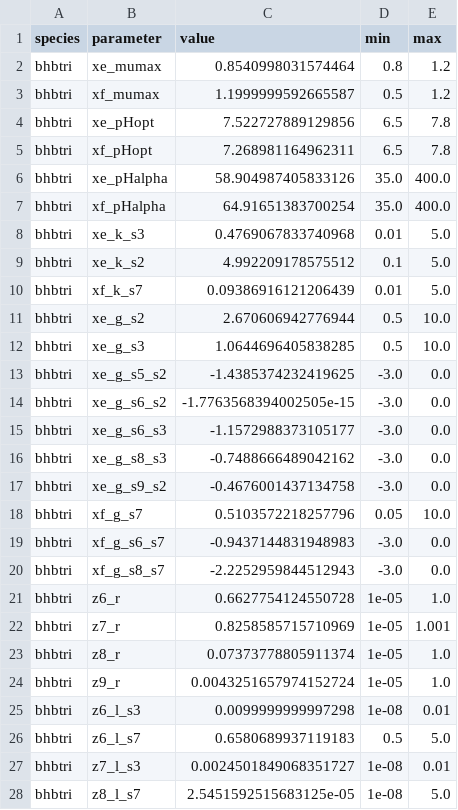
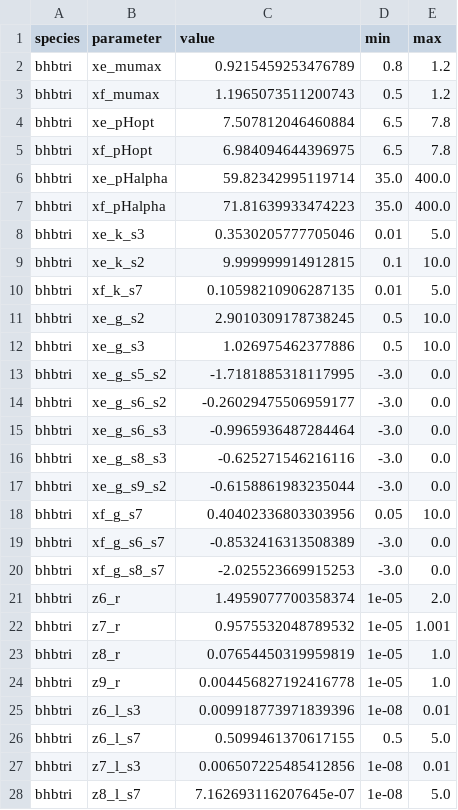
Before and after one commit to danielriosgarza/hungerGamesModel, a TSV file: files/params/btri.tsv, drawn as a sheet; only a part is shown; the diff covers the shown part only.

```diff
--- a/files/params/btri.tsv
+++ b/files/params/btri.tsv
@@ -1,28 +1,28 @@
 species	parameter	value	min	max
-bhbtri	xe_mumax	0.8540998031574464	0.8	1.2
-bhbtri	xf_mumax	1.1999999592665587	0.5	1.2
-bhbtri	xe_pHopt	7.522727889129856	6.5	7.8
-bhbtri	xf_pHopt	7.268981164962311	6.5	7.8
-bhbtri	xe_pHalpha	58.904987405833126	35.0	400.0
-bhbtri	xf_pHalpha	64.91651383700254	35.0	400.0
-bhbtri	xe_k_s3	0.4769067833740968	0.01	5.0
-bhbtri	xe_k_s2	4.992209178575512	0.1	5.0
-bhbtri	xf_k_s7	0.09386916121206439	0.01	5.0
-bhbtri	xe_g_s2	2.670606942776944	0.5	10.0
-bhbtri	xe_g_s3	1.0644696405838285	0.5	10.0
-bhbtri	xe_g_s5_s2	-1.4385374232419625	-3.0	0.0
-bhbtri	xe_g_s6_s2	-1.7763568394002505e-15	-3.0	0.0
-bhbtri	xe_g_s6_s3	-1.1572988373105177	-3.0	0.0
-bhbtri	xe_g_s8_s3	-0.7488666489042162	-3.0	0.0
-bhbtri	xe_g_s9_s2	-0.4676001437134758	-3.0	0.0
-bhbtri	xf_g_s7	0.5103572218257796	0.05	10.0
-bhbtri	xf_g_s6_s7	-0.9437144831948983	-3.0	0.0
-bhbtri	xf_g_s8_s7	-2.2252959844512943	-3.0	0.0
-bhbtri	z6_r	0.6627754124550728	1e-05	1.0
-bhbtri	z7_r	0.8258585715710969	1e-05	1.001
-bhbtri	z8_r	0.07373778805911374	1e-05	1.0
-bhbtri	z9_r	0.0043251657974152724	1e-05	1.0
-bhbtri	z6_l_s3	0.0099999999997298	1e-08	0.01
-bhbtri	z6_l_s7	0.6580689937119183	0.5	5.0
-bhbtri	z7_l_s3	0.0024501849068351727	1e-08	0.01
-bhbtri	z8_l_s7	2.5451592515683125e-05	1e-08	5.0
+bhbtri	xe_mumax	0.9215459253476789	0.8	1.2
+bhbtri	xf_mumax	1.1965073511200743	0.5	1.2
+bhbtri	xe_pHopt	7.507812046460884	6.5	7.8
+bhbtri	xf_pHopt	6.984094644396975	6.5	7.8
+bhbtri	xe_pHalpha	59.82342995119714	35.0	400.0
+bhbtri	xf_pHalpha	71.81639933474223	35.0	400.0
+bhbtri	xe_k_s3	0.3530205777705046	0.01	5.0
+bhbtri	xe_k_s2	9.999999914912815	0.1	10.0
+bhbtri	xf_k_s7	0.10598210906287135	0.01	5.0
+bhbtri	xe_g_s2	2.9010309178738245	0.5	10.0
+bhbtri	xe_g_s3	1.026975462377886	0.5	10.0
+bhbtri	xe_g_s5_s2	-1.7181885318117995	-3.0	0.0
+bhbtri	xe_g_s6_s2	-0.26029475506959177	-3.0	0.0
+bhbtri	xe_g_s6_s3	-0.9965936487284464	-3.0	0.0
+bhbtri	xe_g_s8_s3	-0.625271546216116	-3.0	0.0
+bhbtri	xe_g_s9_s2	-0.6158861983235044	-3.0	0.0
+bhbtri	xf_g_s7	0.40402336803303956	0.05	10.0
+bhbtri	xf_g_s6_s7	-0.8532416313508389	-3.0	0.0
+bhbtri	xf_g_s8_s7	-2.025523669915253	-3.0	0.0
+bhbtri	z6_r	1.4959077700358374	1e-05	2.0
+bhbtri	z7_r	0.9575532048789532	1e-05	1.001
+bhbtri	z8_r	0.07654450319959819	1e-05	1.0
+bhbtri	z9_r	0.004456827192416778	1e-05	1.0
+bhbtri	z6_l_s3	0.009918773971839396	1e-08	0.01
+bhbtri	z6_l_s7	0.5099461370617155	0.5	5.0
+bhbtri	z7_l_s3	0.006507225485412856	1e-08	0.01
+bhbtri	z8_l_s7	7.162693116207645e-07	1e-08	5.0
```
Also changed, not shown: 36 edited cells elsewhere in this file, 2 other files.
